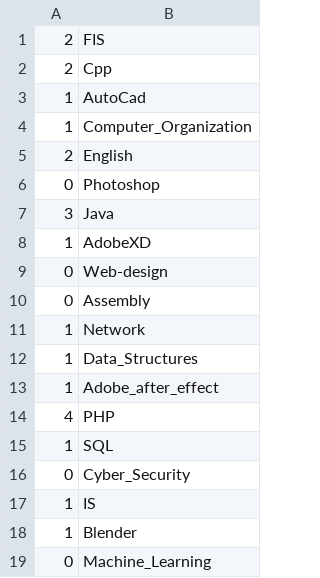
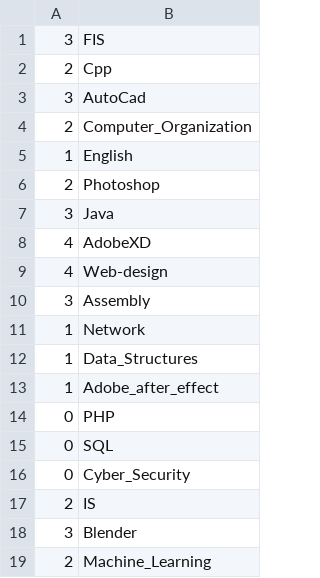
Before and after one commit to glULTRA/Student_Management_System_3, a CSV file: courses.csv, drawn as a sheet.

```diff
--- a/courses.csv
+++ b/courses.csv
@@ -1,11 +1,11 @@
-2,FIS
+3,FIS
 2,Cpp
-1,AutoCad
-1,Computer_Organization
-2,English
-0,Photoshop
+3,AutoCad
+2,Computer_Organization
+1,English
+2,Photoshop
 3,Java
-1,AdobeXD
-0,Web-design
-0,Assembly
+4,AdobeXD
+4,Web-design
+3,Assembly
 1,Network
@@ -13,7 +13,7 @@
 1,Adobe_after_effect
-4,PHP
-1,SQL
+0,PHP
+0,SQL
 0,Cyber_Security
-1,IS
-1,Blender
-0,Machine_Learning
+2,IS
+3,Blender
+2,Machine_Learning
```
Also changed, not shown: students.csv, 2 other files.
